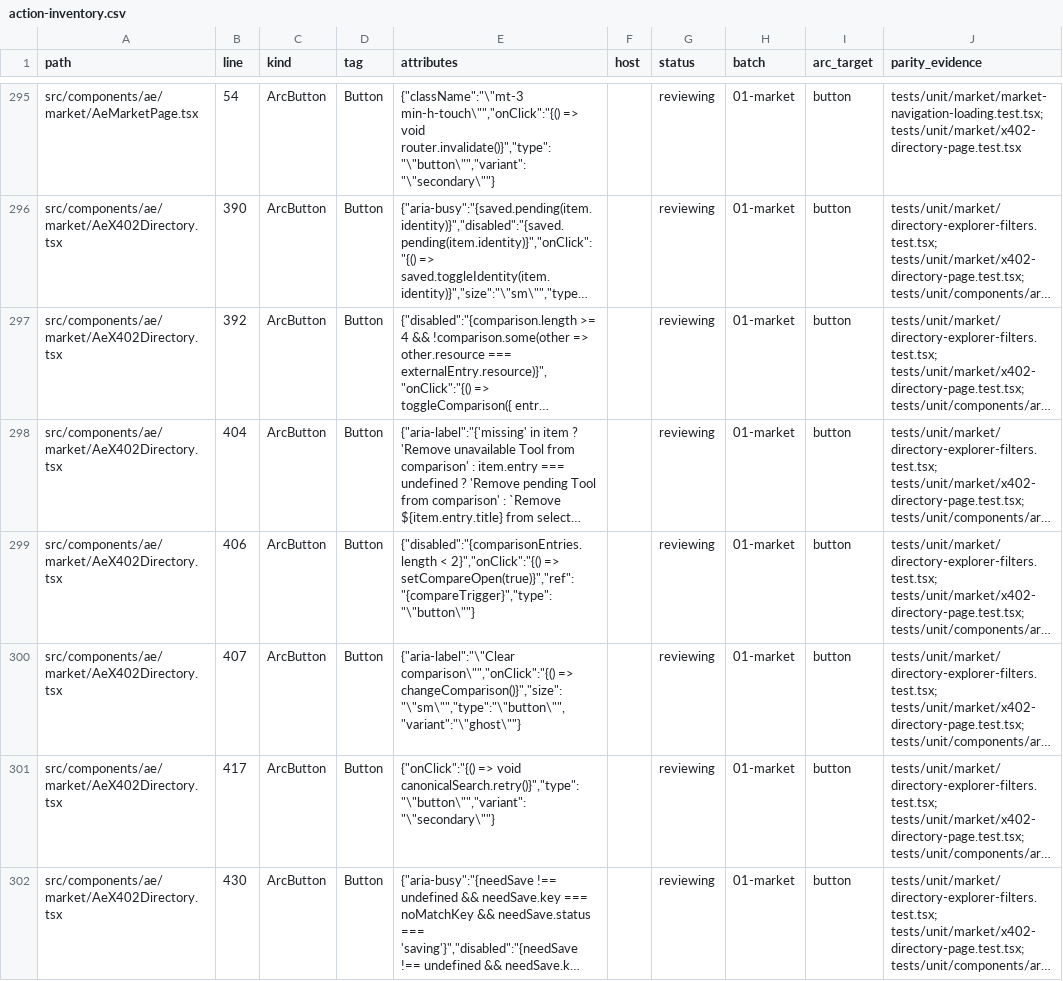
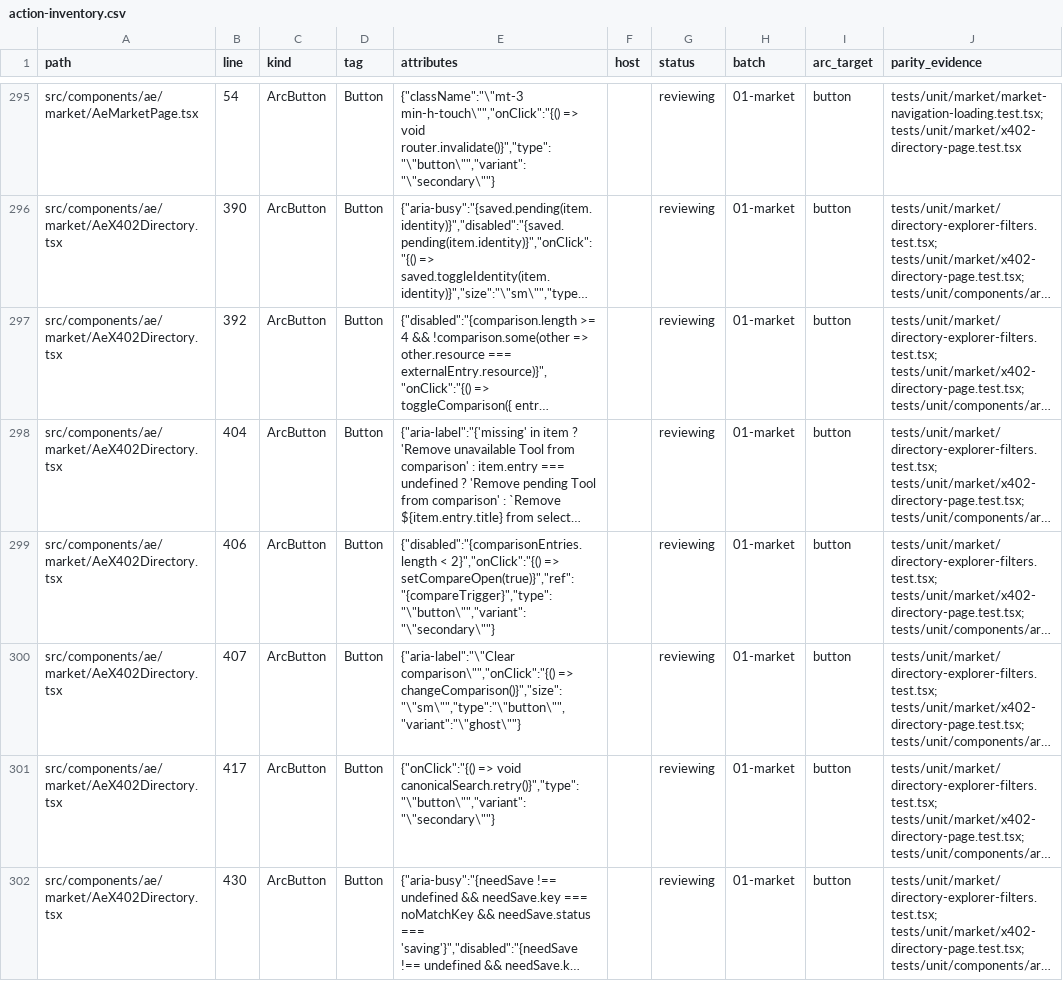
Before and after one commit to CreasyBear/Agentic-Economy, a CSV file: docs/designs/arc-ui-refactor/action-inventory.csv, drawn as a sheet; only a part is shown, gaps mark what is left out; long unchanged cells end in …; the diff names each change by its address in the sheet, - before the commit and + after, or states it on an @@ line.

Commit message:
Keep comparison secondary to catalogue search

```diff
--- a/docs/designs/arc-ui-refactor/action-inventory.csv
+++ b/docs/designs/arc-ui-refactor/action-inventory.csv
-E299 (attributes): …2}","onClick":"{() => setCompareOpen(true)}","ref":"{compareTrigger}","type":"\"button\""}
+E299 (attributes): …2}","onClick":"{() => setCompareOpen(true)}","ref":"{compareTrigger}","type":"\"button\"","variant":"\"secondary\""}
```
Also changed, not shown: docs/designs/arc-ui-refactor/full-block-coverage-2026-10-03.csv, docs/designs/arc-ui-refactor/source-inventory.csv, 1 other file.
